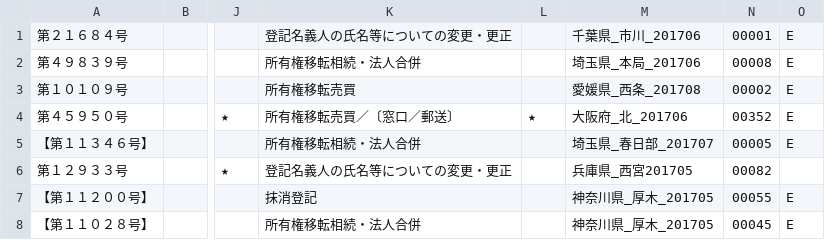
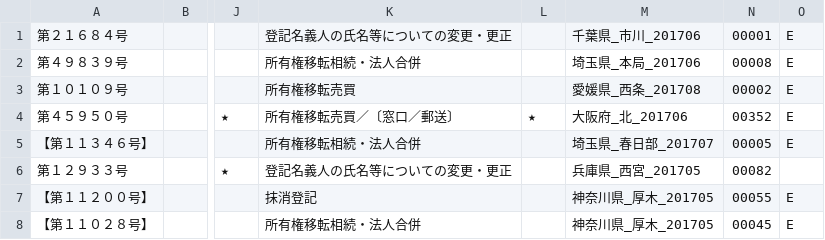
Before and after one commit to TORUSADMIN/formocr2, a CSV file: src/CSV/test_utf8.csv, drawn as a sheet; only a part is shown, gaps mark what is left out; the diff names each change by its address in the sheet, - before the commit and + after, or states it on an @@ line.

```diff
--- a/src/CSV/test_utf8.csv
+++ b/src/CSV/test_utf8.csv
-M6: 兵庫県_西宮201705
+M6: 兵庫県_西宮_201705
```
Also changed, not shown: 30 other files.
